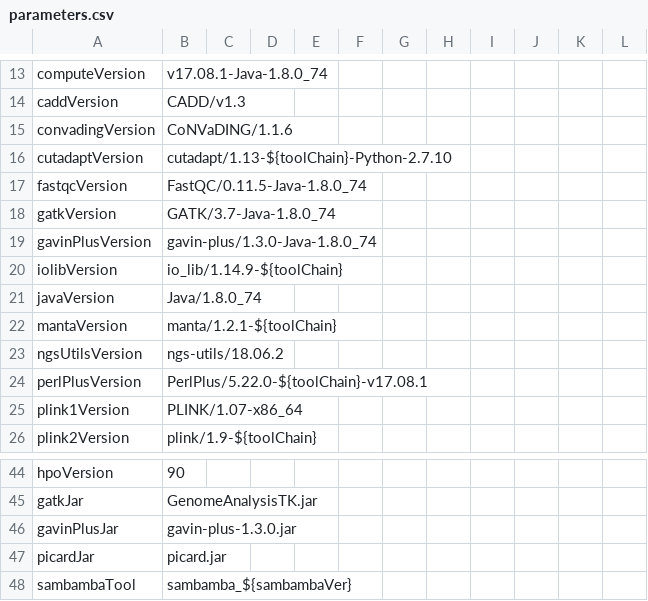
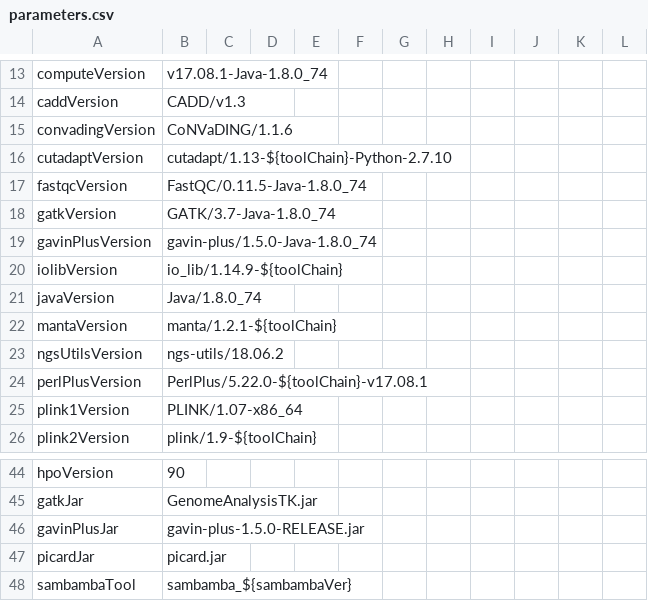
Before and after one commit to molgenis/NGS_DNA, a CSV file: parameters.csv, drawn as a sheet; only a part is shown, gaps mark what is left out.

Commit message:
updated to new version of gavin

```diff
--- a/parameters.csv
+++ b/parameters.csv
@@ -18,3 +18,3 @@ fastqcVersion,FastQC/0.11.5-Java-1.8.0_74
 gatkVersion,GATK/3.7-Java-1.8.0_74
-gavinPlusVersion,gavin-plus/1.3.0-Java-1.8.0_74
+gavinPlusVersion,gavin-plus/1.5.0-Java-1.8.0_74
 iolibVersion,io_lib/1.14.9-${toolChain}
@@ -45,3 +45,3 @@ hpoVersion,90
 gatkJar,GenomeAnalysisTK.jar
-gavinPlusJar,gavin-plus-1.3.0.jar
+gavinPlusJar,gavin-plus-1.5.0-RELEASE.jar
 picardJar,picard.jar
```
Also changed, not shown: 1 other file.
